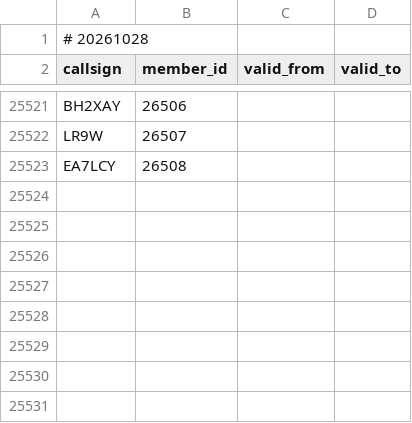
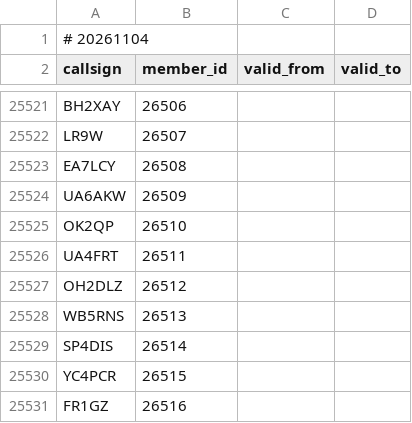
Before and after one commit to foldynl/hamradio-membeship-lists, a CSV file: lists/ft8dmc.csv, drawn as a sheet; only a part is shown, gaps mark what is left out.

```diff
--- a/lists/ft8dmc.csv
+++ b/lists/ft8dmc.csv
@@ -1,2 +1,2 @@
-# 20261028
+# 20261104
 callsign,member_id,valid_from,valid_to
@@ -25523 +25523,9 @@ LR9W,26507,,
 EA7LCY,26508,,
+UA6AKW,26509,,
+OK2QP,26510,,
+UA4FRT,26511,,
+OH2DLZ,26512,,
+WB5RNS,26513,,
+SP4DIS,26514,,
+YC4PCR,26515,,
+FR1GZ,26516,,
```
Also changed, not shown: lists/a1club.csv, lists/clublogOQRS.csv, 22 other files.
